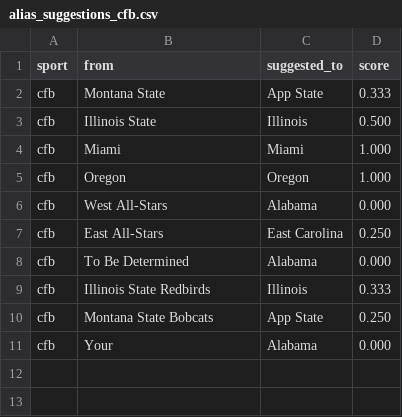
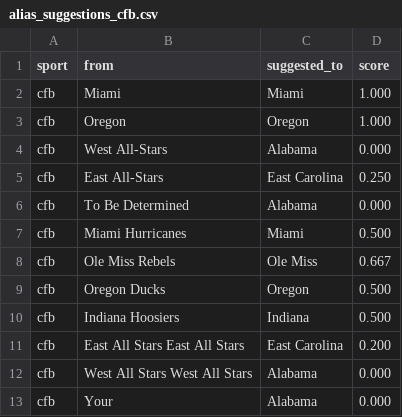
Before and after one commit to cterpening/What_Channel_Is_The_Game, a CSV file: alias_suggestions_cfb.csv, drawn as a sheet; removed rows and columns are numbered as before the commit, all else as after; the diff names each change by its address in the sheet, - before the commit and + after, or states it on an @@ line.

```diff
--- a/alias_suggestions_cfb.csv
+++ b/alias_suggestions_cfb.csv
-row 2: cfb | Montana State | App State | 0.333
-row 3: cfb | Illinois State | Illinois | 0.500
-row 9: cfb | Illinois State Redbirds | Illinois | 0.333
-row 10: cfb | Montana State Bobcats | App State | 0.250
+row 7: cfb | Miami Hurricanes | Miami | 0.500
+row 8: cfb | Ole Miss Rebels | Ole Miss | 0.667
+row 9: cfb | Oregon Ducks | Oregon | 0.500
+row 10: cfb | Indiana Hoosiers | Indiana | 0.500
+row 11: cfb | East All Stars East All Stars | East Carolina | 0.200
+row 12: cfb | West All Stars West All Stars | Alabama | 0.000
```
Also changed, not shown: alias_suggestions_nba.csv, alias_suggestions_ncaab.csv, 4 other files.
